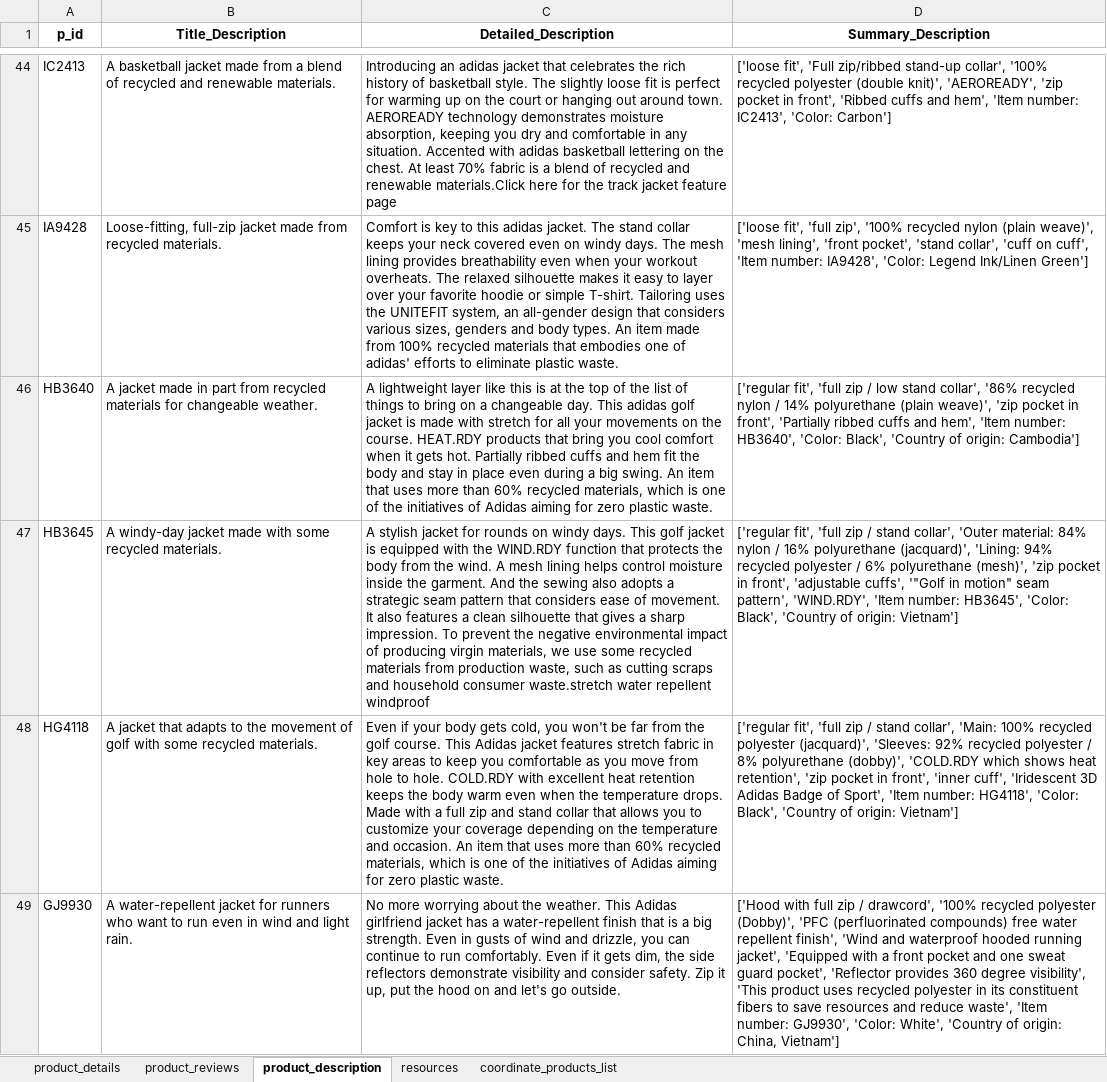
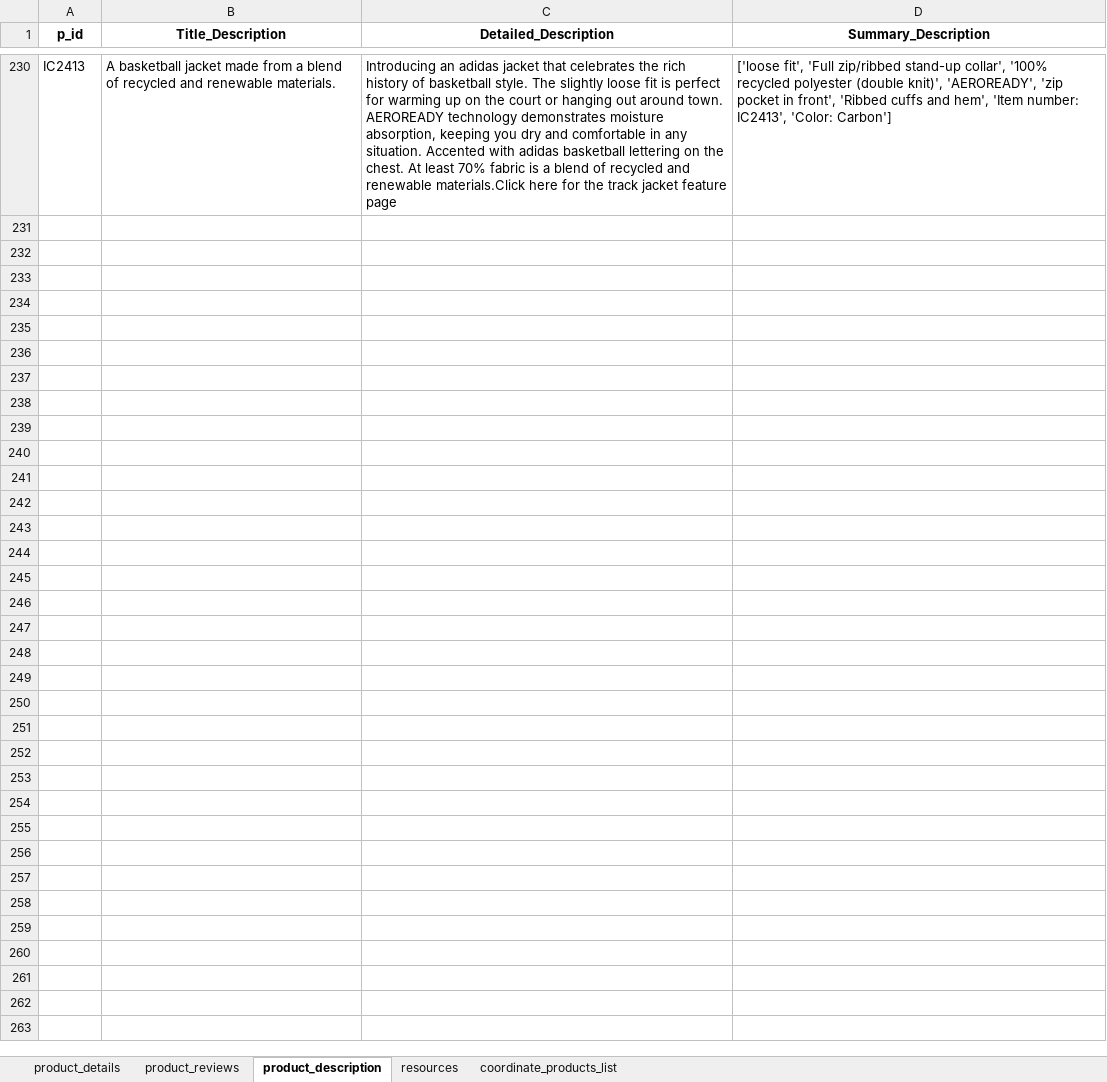
Before and after one commit to borson-sakib/WebCrawler-Selenium-Analytics, an Excel workbook: adidas_japan.xlsx, sheet product_description, drawn as a sheet; only a part is shown, gaps mark what is left out; values as stored, in another font and other column widths than the file's, no borders; removed rows and columns are numbered as before the commit, all else as after; the diff covers the shown part only; the diff names each change by its address in the sheet, - before the commit and + after, or states it on an @@ line.

```diff
--- a/adidas_japan.xlsx (sheet product_description)
+++ b/adidas_japan.xlsx (sheet product_description)
-row 45: IA9428 | Loose-fitting, full-zip jacket made from recycled materials. | Comfort is key to this adidas jacket. The stand collar keeps your neck covered even on windy days. The mesh lining provides breathability even when your workout overheats. The relaxed silhouette makes it easy to layer over your favorite hoodie or simple T-shirt. Tailoring uses the UNITEFIT system, an all-gender design that considers various sizes, genders and body types. An item made from 100% recycled materials that embodies one of adidas' efforts to eliminate plastic waste. | ['loose fit', 'full zip', '100% recycled nylon (plain weave)', 'mesh lining', 'front pocket', 'stand collar', 'cuff on cuff', 'Item number: IA9428', 'Color: Legend Ink/Linen Green']
-row 46: HB3640 | A jacket made in part from recycled materials for changeable weather. | A lightweight layer like this is at the top of the list of things to bring on a changeable day. This adidas golf jacket is made with stretch for all your movements on the course. HEAT.RDY products that bring you cool comfort when it gets hot. Partially ribbed cuffs and hem fit the body and stay in place even during a big swing. An item that uses more than 60% recycled materials, which is one of the initiatives of Adidas aiming for zero plastic waste. | ['regular fit', 'full zip / low stand collar', '86% recycled nylon / 14% polyurethane (plain weave)', 'zip pocket in front', 'Partially ribbed cuffs and hem', 'Item number: HB3640', 'Color: Black', 'Country of origin: Cambodia']
-row 47: HB3645 | A windy-day jacket made with some recycled materials. | A stylish jacket for rounds on windy days. This golf jacket is equipped with the WIND.RDY function that protects the body from the wind. A mesh lining helps control moisture inside the garment. And the sewing also adopts a strategic seam pattern that considers ease of movement. It also features a clean silhouette that gives a sharp impression. To prevent the negative environmental impact of producing virgin materials, we use some recycled materials from production waste, such as cutting scraps and household consumer waste.stretch water repellent windproof | ['regular fit', 'full zip / stand collar', 'Outer material: 84% nylon / 16% polyurethane (jacquard)', 'Lining: 94% recycled polyester / 6% polyurethane (mesh)', 'zip pocket in front', 'adjustable cuffs', '"Golf in motion" seam pattern', 'WIND.RDY', 'Item number: HB3645', 'Color: Black', 'Country of origin: Vietnam']
-row 48: HG4118 | A jacket that adapts to the movement of golf with some recycled materials. | Even if your body gets cold, you won't be far from the golf course. This Adidas jacket features stretch fabric in key areas to keep you comfortable as you move from hole to hole. COLD.RDY with excellent heat retention keeps the body warm even when the temperature drops. Made with a full zip and stand collar that allows you to customize your coverage depending on the temperature and occasion. An item that uses more than 60% recycled materials, which is one of the initiatives of Adidas aiming for zero plastic waste. | ['regular fit', 'full zip / stand collar', 'Main: 100% recycled polyester (jacquard)', 'Sleeves: 92% recycled polyester / 8% polyurethane (dobby)', 'COLD.RDY which shows heat retention', 'zip pocket in front', 'inner cuff', 'Iridescent 3D Adidas Badge of Sport', 'Item number: HG4118', 'Color: Black', 'Country of origin: Vietnam']
-row 49: GJ9930 | A water-repellent jacket for runners who want to run even in wind and light rain. | No more worrying about the weather. This Adidas girlfriend jacket has a water-repellent finish that is a big strength. Even in gusts of wind and drizzle, you can continue to run comfortably. Even if it gets dim, the side reflectors demonstrate visibility and consider safety. Zip it up, put the hood on and let's go outside. | ['Hood with full zip / drawcord', '100% recycled polyester (Dobby)', 'PFC (perfluorinated compounds) free water repellent finish', 'Wind and waterproof hooded running jacket', 'Equipped with a front pocket and one sweat guard pocket', 'Reflector provides 360 degree visibility', 'This product uses recycled polyester in its constituent fibers to save resources and reduce waste', 'Item number: GJ9930', 'Color: White', 'Country of origin: China, Vietnam']
```
Also changed, not shown: other rows of this sheet, sheet product_details, sheet coordinate_products_list, sheet product_reviews, sheet resources, 1 other file.
